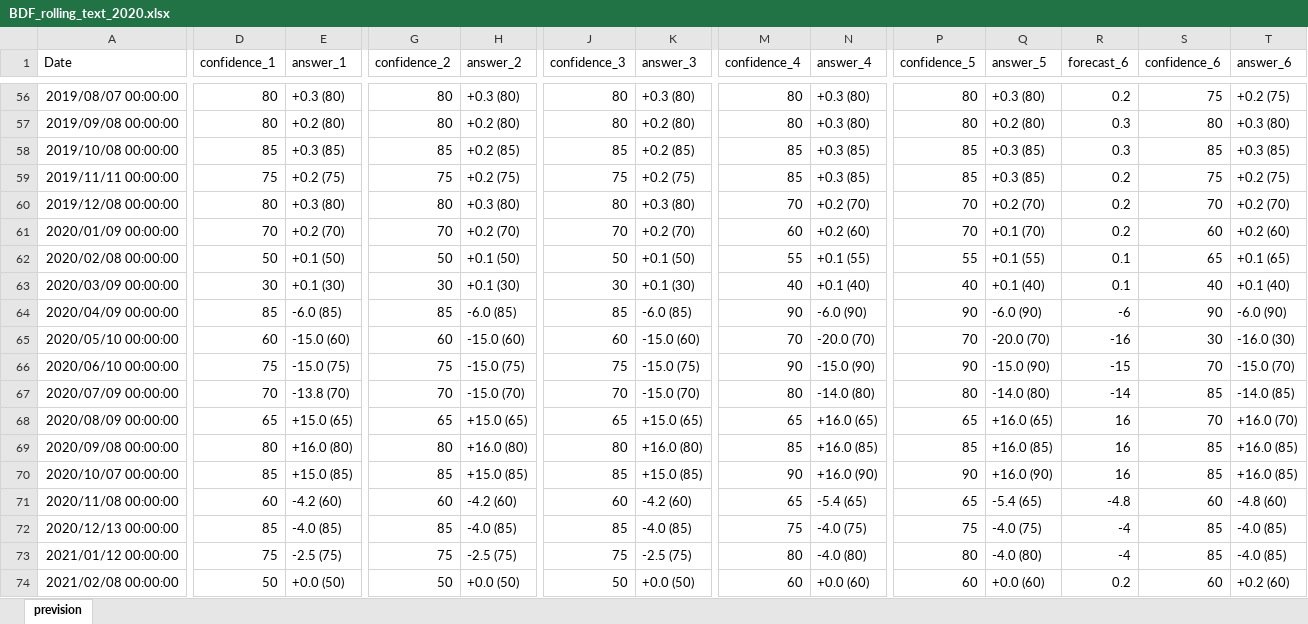
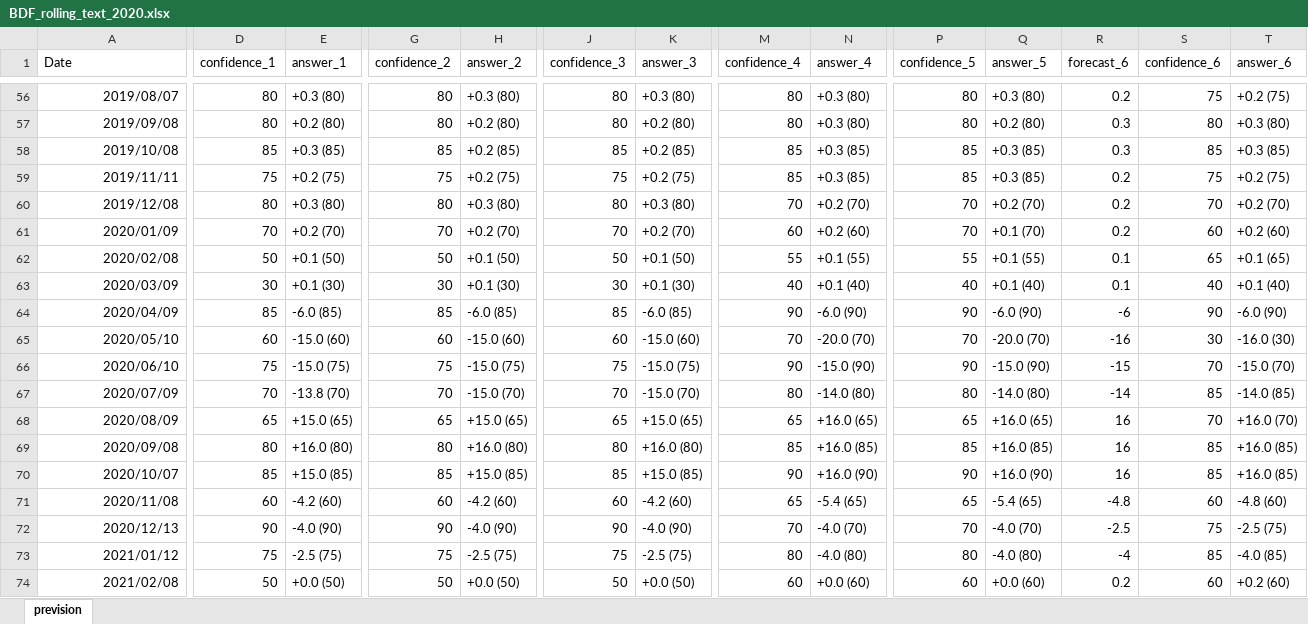
Before and after one commit to vito100-8/Nowcasting-with-LLM, an Excel workbook: Final_results/BDF_rolling_text_2020.xlsx, sheet prevision, drawn as a sheet; only a part is shown, gaps mark what is left out; values as stored, in another font and other column widths than the file's, no borders; the diff covers the shown part only; the diff names each change by its address in the sheet, - before the commit and + after, or states it on an @@ line.

```diff
--- a/Final_results/BDF_rolling_text_2020.xlsx (sheet prevision)
+++ b/Final_results/BDF_rolling_text_2020.xlsx (sheet prevision)
-A56 (Date): 2019/08/07 00:00:00
+A56 (Date): 2019/08/07
-A57 (Date): 2019/09/08 00:00:00
+A57 (Date): 2019/09/08
-A58 (Date): 2019/10/08 00:00:00
+A58 (Date): 2019/10/08
-A59 (Date): 2019/11/11 00:00:00
+A59 (Date): 2019/11/11
-A60 (Date): 2019/12/08 00:00:00
+A60 (Date): 2019/12/08
-A61 (Date): 2020/01/09 00:00:00
+A61 (Date): 2020/01/09
-A62 (Date): 2020/02/08 00:00:00
+A62 (Date): 2020/02/08
-A63 (Date): 2020/03/09 00:00:00
+A63 (Date): 2020/03/09
-A64 (Date): 2020/04/09 00:00:00
+A64 (Date): 2020/04/09
-A65 (Date): 2020/05/10 00:00:00
+A65 (Date): 2020/05/10
-A66 (Date): 2020/06/10 00:00:00
+A66 (Date): 2020/06/10
-A67 (Date): 2020/07/09 00:00:00
+A67 (Date): 2020/07/09
-A68 (Date): 2020/08/09 00:00:00
+A68 (Date): 2020/08/09
-A69 (Date): 2020/09/08 00:00:00
+A69 (Date): 2020/09/08
-A70 (Date): 2020/10/07 00:00:00
+A70 (Date): 2020/10/07
-A71 (Date): 2020/11/08 00:00:00
+A71 (Date): 2020/11/08
-A72 (Date): 2020/12/13 00:00:00
+A72 (Date): 2020/12/13
-D72 (confidence_1): 85
+D72 (confidence_1): 90
-E72 (answer_1): -4.0 (85)
+E72 (answer_1): -4.0 (90)
-G72 (confidence_2): 85
+G72 (confidence_2): 90
-H72 (answer_2): -4.0 (85)
+H72 (answer_2): -4.0 (90)
-J72 (confidence_3): 85
+J72 (confidence_3): 90
-K72 (answer_3): -4.0 (85)
+K72 (answer_3): -4.0 (90)
-M72 (confidence_4): 75
+M72 (confidence_4): 70
-N72 (answer_4): -4.0 (75)
+N72 (answer_4): -4.0 (70)
-P72 (confidence_5): 75
+P72 (confidence_5): 70
-Q72 (answer_5): -4.0 (75)
+Q72 (answer_5): -4.0 (70)
-R72 (forecast_6): -4
+R72 (forecast_6): -2.5
-S72 (confidence_6): 85
+S72 (confidence_6): 75
-T72 (answer_6): -4.0 (85)
+T72 (answer_6): -2.5 (75)
-A73 (Date): 2021/01/12 00:00:00
+A73 (Date): 2021/01/12
-A74 (Date): 2021/02/08 00:00:00
+A74 (Date): 2021/02/08
```
Also changed, not shown: 120 edited cells elsewhere in this sheet, Final_results/INSEE_rolling_Text_2020.xlsx.
